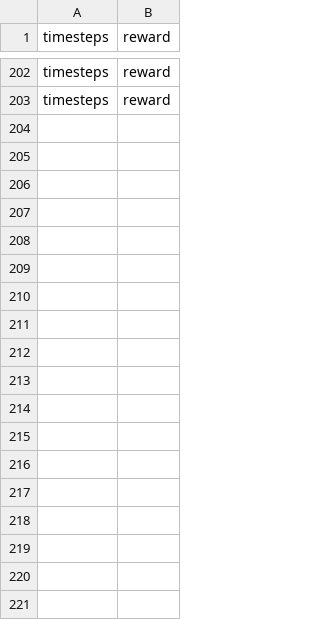
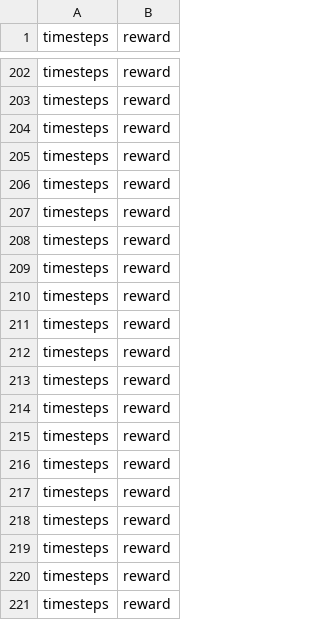
Before and after one commit to shuishen49/Contra_train, a CSV file: reward_log.csv, drawn as a sheet; only a part is shown, gaps mark what is left out.

```diff
--- a/reward_log.csv
+++ b/reward_log.csv
@@ -203 +203,19 @@ timesteps,reward
 timesteps,reward
+timesteps,reward
+timesteps,reward
+timesteps,reward
+timesteps,reward
+timesteps,reward
+timesteps,reward
+timesteps,reward
+timesteps,reward
+timesteps,reward
+timesteps,reward
+timesteps,reward
+timesteps,reward
+timesteps,reward
+timesteps,reward
+timesteps,reward
+timesteps,reward
+timesteps,reward
+timesteps,reward
```
Also changed, not shown: 14 other files.
